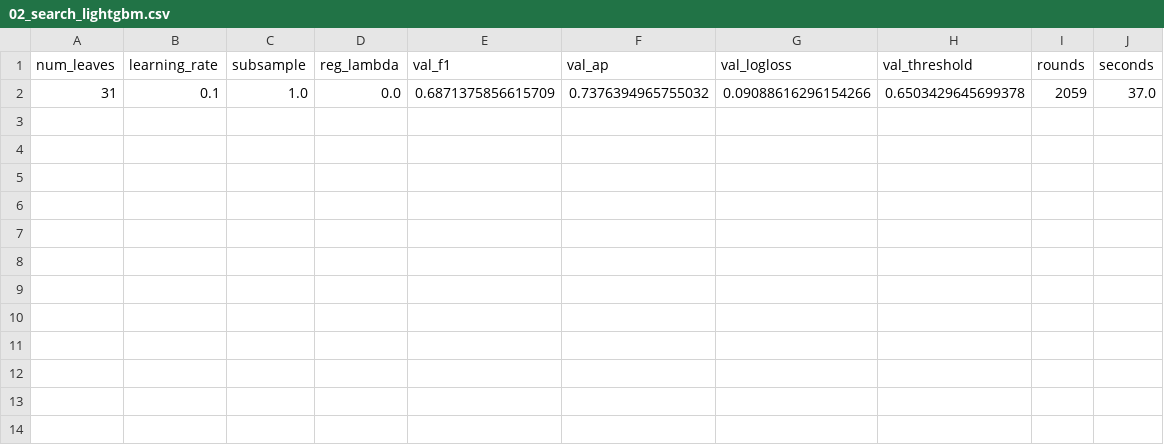
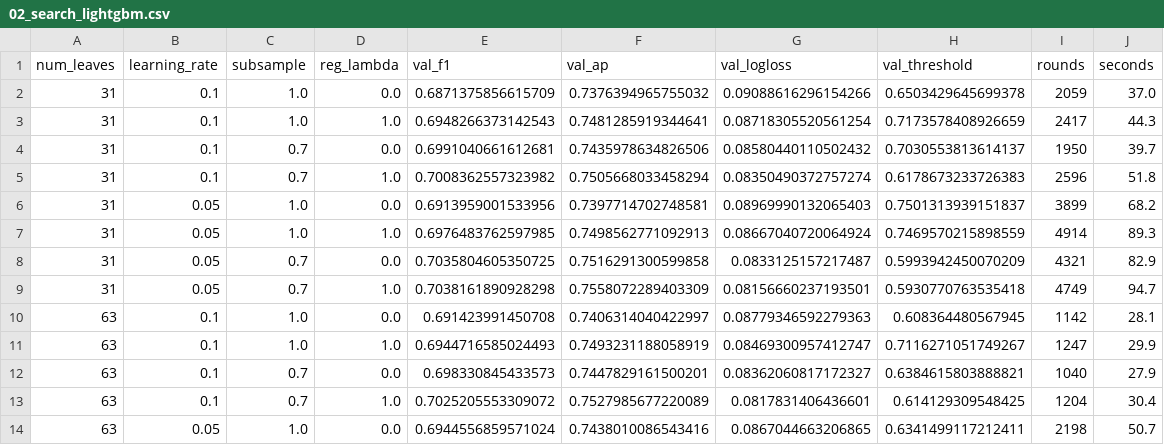
Before and after one commit to scottonchain/layerzero_xgboost, a CSV file: results/02_search_lightgbm.csv, drawn as a sheet.

Commit message:
Preserve validation search checkpoints {"02_search_lightgbm":13,"02_search_xgboost":74} while notebook02 continues

```diff
--- a/results/02_search_lightgbm.csv
+++ b/results/02_search_lightgbm.csv
@@ -2 +2,13 @@ num_leaves,learning_rate,subsample,reg_lambda,val_f1,val_ap,val_logloss,val_thre
 31,0.1,1.0,0.0,0.6871375856615709,0.7376394965755032,0.09088616296154266,0.6503429645699378,2059,37.0
+31,0.1,1.0,1.0,0.6948266373142543,0.7481285919344641,0.08718305520561254,0.7173578408926659,2417,44.3
+31,0.1,0.7,0.0,0.6991040661612681,0.7435978634826506,0.08580440110502432,0.7030553813614137,1950,39.7
+31,0.1,0.7,1.0,0.7008362557323982,0.7505668033458294,0.08350490372757274,0.6178673233726383,2596,51.8
+31,0.05,1.0,0.0,0.6913959001533956,0.7397714702748581,0.08969990132065403,0.7501313939151837,3899,68.2
+31,0.05,1.0,1.0,0.6976483762597985,0.7498562771092913,0.08667040720064924,0.7469570215898559,4914,89.3
+31,0.05,0.7,0.0,0.7035804605350725,0.7516291300599858,0.0833125157217487,0.5993942450070209,4321,82.9
+31,0.05,0.7,1.0,0.7038161890928298,0.7558072289403309,0.08156660237193501,0.5930770763535418,4749,94.7
+63,0.1,1.0,0.0,0.691423991450708,0.7406314040422997,0.08779346592279363,0.608364480567945,1142,28.1
+63,0.1,1.0,1.0,0.6944716585024493,0.7493231188058919,0.08469300957412747,0.7116271051749267,1247,29.9
+63,0.1,0.7,0.0,0.698330845433573,0.7447829161500201,0.08362060817172327,0.6384615803888821,1040,27.9
+63,0.1,0.7,1.0,0.7025205553309072,0.7527985677220089,0.0817831406436601,0.614129309548425,1204,30.4
+63,0.05,1.0,0.0,0.6944556859571024,0.7438010086543416,0.0867044663206865,0.6341499117212411,2198,50.7
```
Also changed, not shown: 1 other file.
